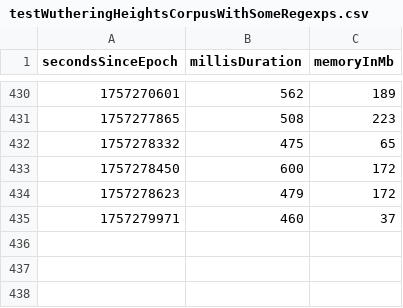
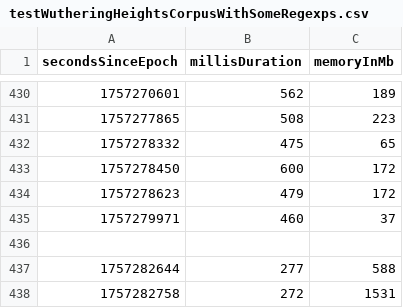
Before and after one commit to la3lma/rmatch, a CSV file: rmatch-tester/measurements/testWutheringHeightsCorpusWithSomeRegexps.csv, drawn as a sheet; only a part is shown, gaps mark what is left out.

```diff
--- a/rmatch-tester/measurements/testWutheringHeightsCorpusWithSomeRegexps.csv
+++ b/rmatch-tester/measurements/testWutheringHeightsCorpusWithSomeRegexps.csv
@@ -435 +435,4 @@ secondsSinceEpoch, millisDuration, memoryInMb
 1757279971, 460, 37
+
+1757282644, 277, 588
+1757282758, 272, 1531
```
Also changed, not shown: rmatch-tester/measurements/handle-the-wuthering-heights-corpus.csv, rmatch-tester/measurements/testWutheringHeightsCorpusWithVeryFewRegexps.csv, 1 other file.
